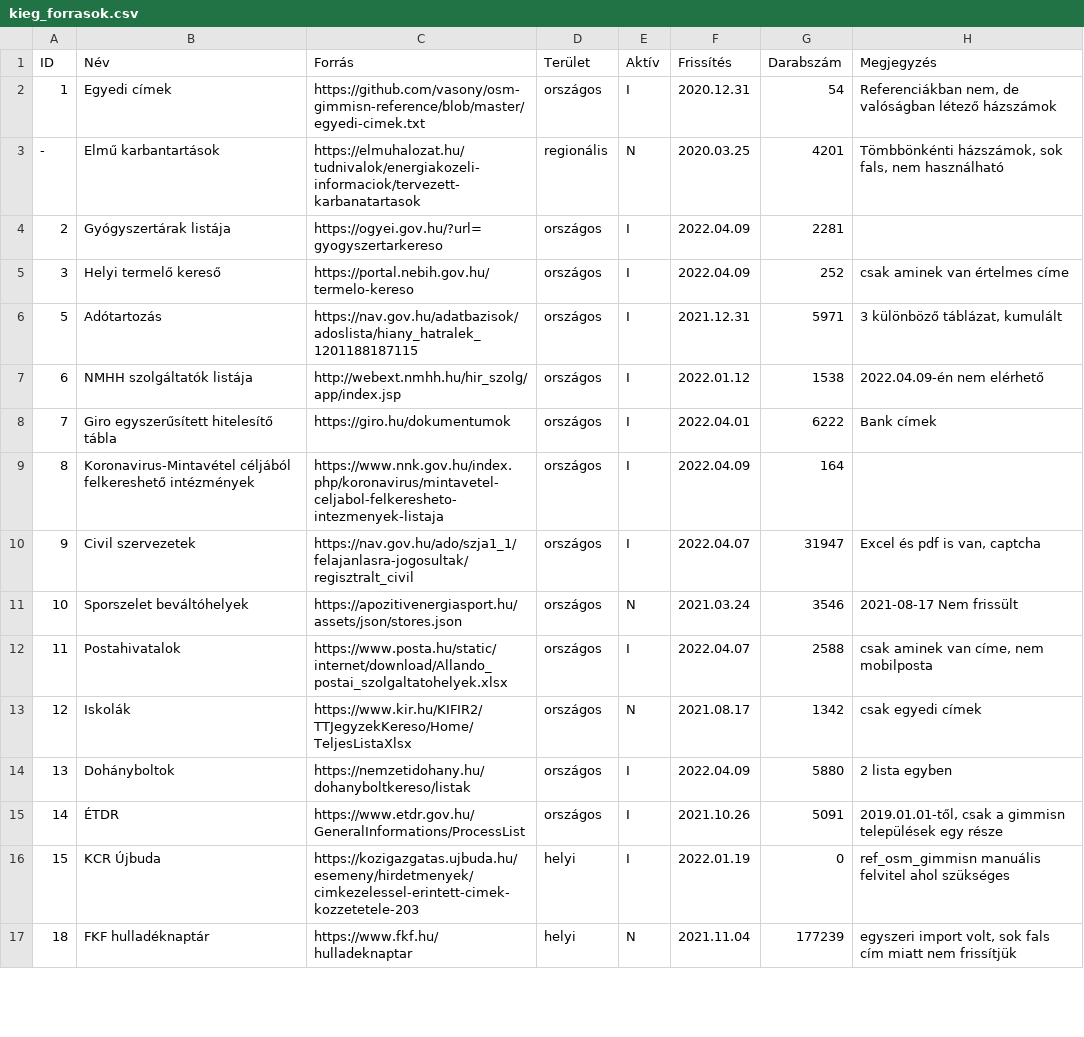
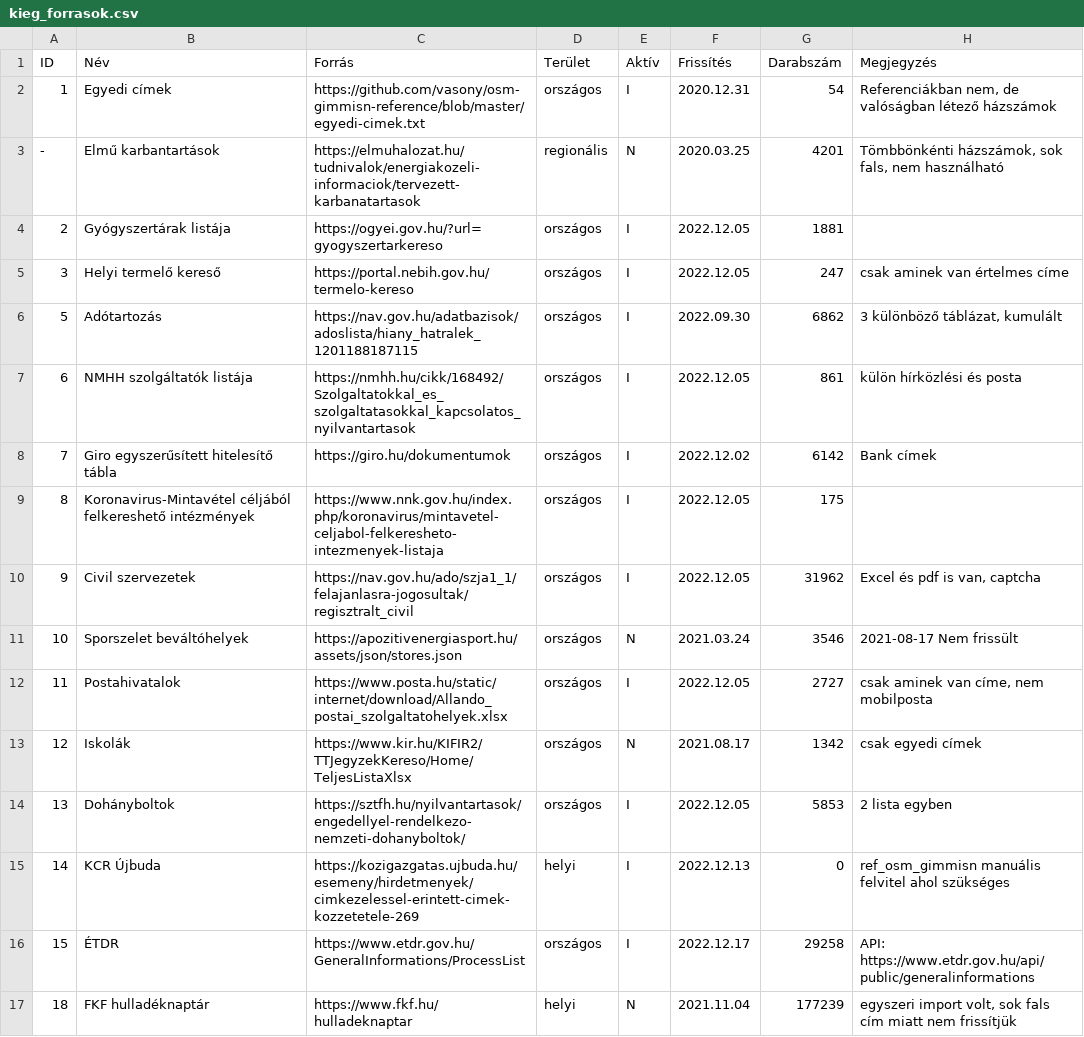
Before and after one commit to vasony/osm-gimmisn-reference, a CSV file: kieg_forrasok.csv, drawn as a sheet; only a part is shown; the diff covers the shown part only.

Commit message:
kieg forrasok: add mmk and update others

```diff
--- a/kieg_forrasok.csv
+++ b/kieg_forrasok.csv
@@ -3,15 +3,15 @@
 -;Elmű karbantartások;https://elmuhalozat.hu/tudnivalok/energiakozeli-informaciok/tervezett-karbanatartasok;regionális;N;2020.03.25;4201;Tömbbönkénti házszámok, sok fals, nem használható
-2;Gyógyszertárak listája;https://ogyei.gov.hu/?url=gyogyszertarkereso;országos;I;2022.04.09;2281;
-3;Helyi termelő kereső;https://portal.nebih.gov.hu/termelo-kereso;országos;I;2022.04.09;252;csak aminek van értelmes címe
-5;Adótartozás;https://nav.gov.hu/adatbazisok/adoslista/hiany_hatralek_1201188187115;országos;I;2021.12.31;5971;3 különböző táblázat, kumulált
-6;NMHH szolgáltatók listája;http://webext.nmhh.hu/hir_szolg/app/index.jsp;országos;I;2022.01.12;1538;2022.04.09-én nem elérhető
-7;Giro egyszerűsített hitelesítő tábla;https://giro.hu/dokumentumok;országos;I;2022.04.01;6222;Bank címek
-8;Koronavirus-Mintavétel céljából felkereshető intézmények;https://www.nnk.gov.hu/index.php/koronavirus/mintavetel-celjabol-felkeresheto-intezmenyek-listaja;országos;I;2022.04.09;164;
-9;Civil szervezetek;https://nav.gov.hu/ado/szja1_1/felajanlasra-jogosultak/regisztralt_civil;országos;I;2022.04.07;31947;Excel és pdf is van, captcha
+2;Gyógyszertárak listája;https://ogyei.gov.hu/?url=gyogyszertarkereso;országos;I;2022.12.05;1881;
+3;Helyi termelő kereső;https://portal.nebih.gov.hu/termelo-kereso;országos;I;2022.12.05;247;csak aminek van értelmes címe
+5;Adótartozás;https://nav.gov.hu/adatbazisok/adoslista/hiany_hatralek_1201188187115;országos;I;2022.09.30;6862;3 különböző táblázat, kumulált
+6;NMHH szolgáltatók listája;https://nmhh.hu/cikk/168492/Szolgaltatokkal_es_szolgaltatasokkal_kapcsolatos_nyilvantartasok;országos;I;2022.12.05;861;külön hírközlési és posta
+7;Giro egyszerűsített hitelesítő tábla;https://giro.hu/dokumentumok;országos;I;2022.12.02;6142;Bank címek
+8;Koronavirus-Mintavétel céljából felkereshető intézmények;https://www.nnk.gov.hu/index.php/koronavirus/mintavetel-celjabol-felkeresheto-intezmenyek-listaja;országos;I;2022.12.05;175;
+9;Civil szervezetek;https://nav.gov.hu/ado/szja1_1/felajanlasra-jogosultak/regisztralt_civil;országos;I;2022.12.05;31962;Excel és pdf is van, captcha
 10;Sporszelet beváltóhelyek;https://apozitivenergiasport.hu/assets/json/stores.json;országos;N;2021.03.24;3546;2021-08-17 Nem frissült
-11;Postahivatalok;https://www.posta.hu/static/internet/download/Allando_postai_szolgaltatohelyek.xlsx;országos;I;2022.04.07;2588;csak aminek van címe, nem mobilposta
+11;Postahivatalok;https://www.posta.hu/static/internet/download/Allando_postai_szolgaltatohelyek.xlsx;országos;I;2022.12.05;2727;csak aminek van címe, nem mobilposta
 12;Iskolák;https://www.kir.hu/KIFIR2/TTJegyzekKereso/Home/TeljesListaXlsx;országos;N;2021.08.17;1342;csak egyedi címek
-13;Dohányboltok;https://nemzetidohany.hu/dohanyboltkereso/listak;országos;I;2022.04.09;5880;2 lista egyben
-14;ÉTDR;https://www.etdr.gov.hu/GeneralInformations/ProcessList;országos;I;2021.10.26;5091;2019.01.01-től, csak a gimmisn települések egy része
-15;KCR Újbuda;https://kozigazgatas.ujbuda.hu/esemeny/hirdetmenyek/cimkezelessel-erintett-cimek-kozzetetele-203;helyi;I;2022.01.19;0;ref_osm_gimmisn manuális felvitel ahol szükséges
+13;Dohányboltok;https://sztfh.hu/nyilvantartasok/engedellyel-rendelkezo-nemzeti-dohanyboltok/;országos;I;2022.12.05;5853;2 lista egyben
+14;KCR Újbuda;https://kozigazgatas.ujbuda.hu/esemeny/hirdetmenyek/cimkezelessel-erintett-cimek-kozzetetele-269;helyi;I;2022.12.13;0;ref_osm_gimmisn manuális felvitel ahol szükséges
+15;ÉTDR;https://www.etdr.gov.hu/GeneralInformations/ProcessList;országos;I;2022.12.17;29258;API: https://www.etdr.gov.hu/api/public/generalinformations
 18;FKF hulladéknaptár;https://www.fkf.hu/hulladeknaptar;helyi;N;2021.11.04;177239;egyszeri import volt, sok fals cím miatt nem frissítjük
```
Also changed, not shown: 1 added row and 2 edited cells elsewhere in this file.
